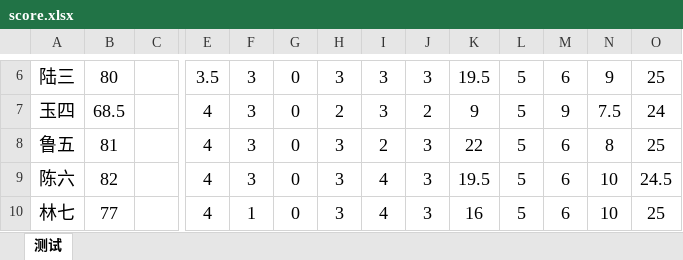
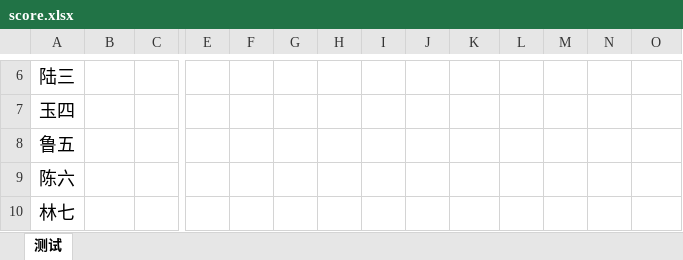
Before and after one commit to larryw3i/funingschool, an Excel workbook: src/fnschool/exam/data/score.xlsx, sheet 测试, drawn as a sheet; only a part is shown, gaps mark what is left out; values as stored, in another font and other column widths than the file's, no borders; conditional formats not drawn; the diff covers the shown part only; the diff names each change by its address in the sheet, - before the commit and + after, or states it on an @@ line.

```diff
--- a/src/fnschool/exam/data/score.xlsx (sheet 测试)
+++ b/src/fnschool/exam/data/score.xlsx (sheet 测试)
-B6: 80
+B6: (empty)
-E6: 3.5
+E6: (empty)
-F6:F9: 3
+F6:F9: (empty)
-G6:G10: 0
+G6:G10: (empty)
-H6: 3
+H6: (empty)
-I6:I7: 3
+I6:I7: (empty)
-J6: 3
+J6: (empty)
-K6: 19.5
+K6: (empty)
-L6:L10: 5
+L6:L10: (empty)
-M6: 6
+M6: (empty)
-N6: 9
+N6: (empty)
-O6: 25
+O6: (empty)
-B7: 68.5
+B7: (empty)
-E7:E10: 4
+E7:E10: (empty)
-H7: 2
+H7: (empty)
-J7: 2
+J7: (empty)
-K7: 9
+K7: (empty)
-M7: 9
+M7: (empty)
-N7: 7.5
+N7: (empty)
-O7: 24
+O7: (empty)
-B8: 81
+B8: (empty)
-H8:H10: 3
+H8:H10: (empty)
-I8: 2
+I8: (empty)
-J8:J10: 3
+J8:J10: (empty)
-K8: 22
+K8: (empty)
-M8:M10: 6
+M8:M10: (empty)
-N8: 8
+N8: (empty)
-O8: 25
+O8: (empty)
-B9: 82
+B9: (empty)
-I9:I10: 4
+I9:I10: (empty)
-K9: 19.5
+K9: (empty)
-N9:N10: 10
+N9:N10: (empty)
-O9: 24.5
+O9: (empty)
-B10: 77
+B10: (empty)
-F10: 1
+F10: (empty)
-K10: 16
+K10: (empty)
-O10: 25
+O10: (empty)
```
Also changed, not shown: 263 edited cells elsewhere in this sheet, 8 other files.
